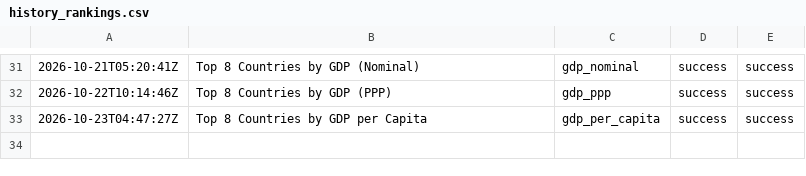
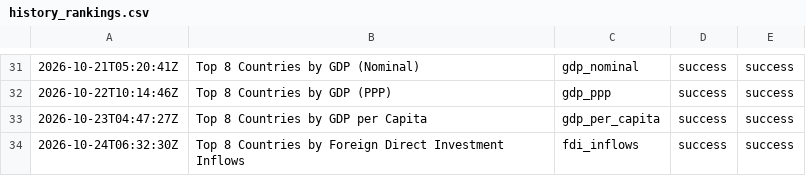
Before and after one commit to oceanfarm1992-design/Countries-Video-Flows, a CSV file: logs/history_rankings.csv, drawn as a sheet; only a part is shown, gaps mark what is left out; the diff names each change by its address in the sheet, - before the commit and + after, or states it on an @@ line.

```diff
--- a/logs/history_rankings.csv
+++ b/logs/history_rankings.csv
+row 34: 2026-10-24T06:32:30Z | Top 8 Countries by Foreign Direct Investment Inflows | fdi_inflows | success | success
```
Also changed, not shown: 1 other file.
